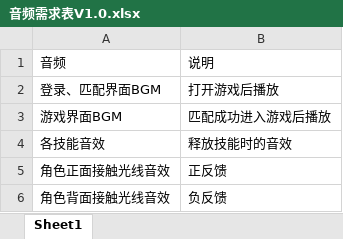
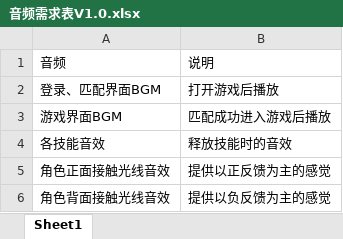
Before and after one commit to themirrorseries/TheMirrorSeries_Plan, an Excel workbook: 音频需求表V1.0.xlsx, sheet Sheet1, drawn as a sheet; values as stored, in another font and other column widths than the file's, no borders; the diff names each change by its address in the sheet, - before the commit and + after, or states it on an @@ line.

```diff
--- a/音频需求表V1.0.xlsx (sheet Sheet1)
+++ b/音频需求表V1.0.xlsx (sheet Sheet1)
-B5: 正反馈
+B5: 提供以正反馈为主的感觉
-B6: 负反馈
+B6: 提供以负反馈为主的感觉
```
Also changed, not shown: 1 other file.
